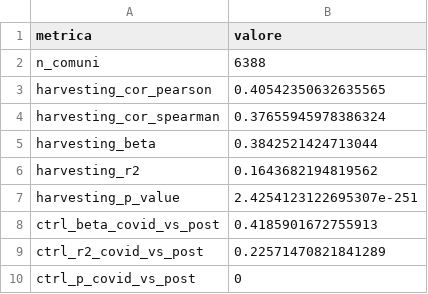
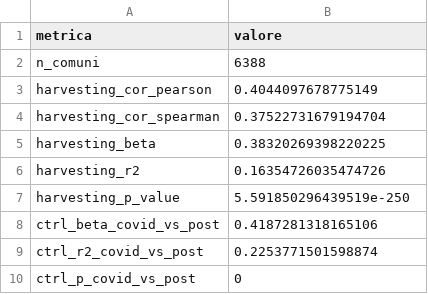
Before and after one commit to lorenzo-ruffino/Decessi-analisi-Italia, a CSV file: Output/harvesting/analisi_orvesting_comuni_2020_22_vs_2023_25.csv, drawn as a sheet.

```diff
--- a/Output/harvesting/analisi_orvesting_comuni_2020_22_vs_2023_25.csv
+++ b/Output/harvesting/analisi_orvesting_comuni_2020_22_vs_2023_25.csv
@@ -2,9 +2,9 @@ metrica,valore
 n_comuni,6388
-harvesting_cor_pearson,0.40542350632635565
-harvesting_cor_spearman,0.37655945978386324
-harvesting_beta,0.3842521424713044
-harvesting_r2,0.1643682194819562
-harvesting_p_value,2.4254123122695307e-251
-ctrl_beta_covid_vs_post,0.4185901672755913
-ctrl_r2_covid_vs_post,0.22571470821841289
+harvesting_cor_pearson,0.4044097678775149
+harvesting_cor_spearman,0.37522731679194704
+harvesting_beta,0.38320269398220225
+harvesting_r2,0.16354726035474726
+harvesting_p_value,5.591850296439519e-250
+ctrl_beta_covid_vs_post,0.4187281318165106
+ctrl_r2_covid_vs_post,0.2253771501598874
 ctrl_p_covid_vs_post,0
```
Also changed, not shown: Output/decessi_genere_standard.csv, Output/mortalita_fascia_eta_anni.csv, 10 other files.
